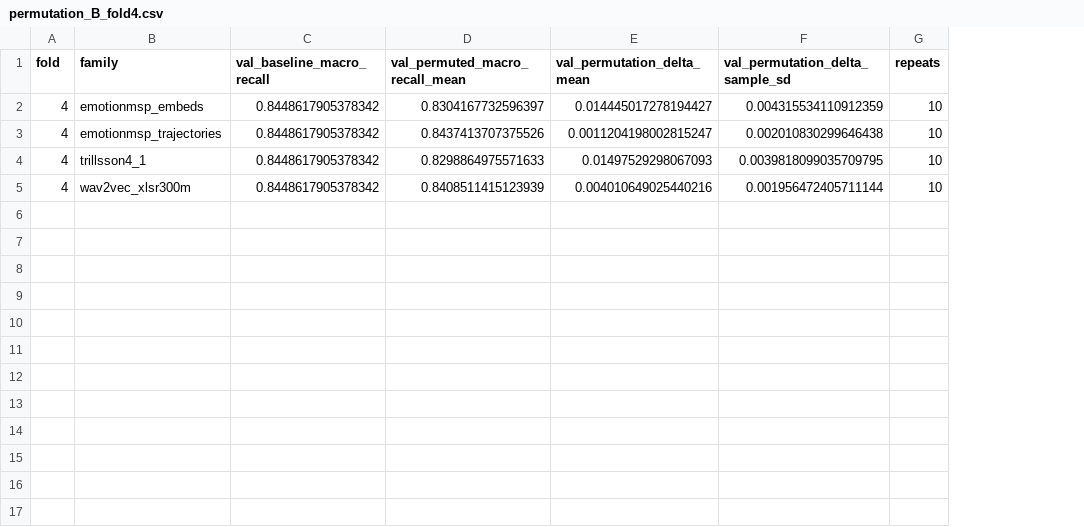
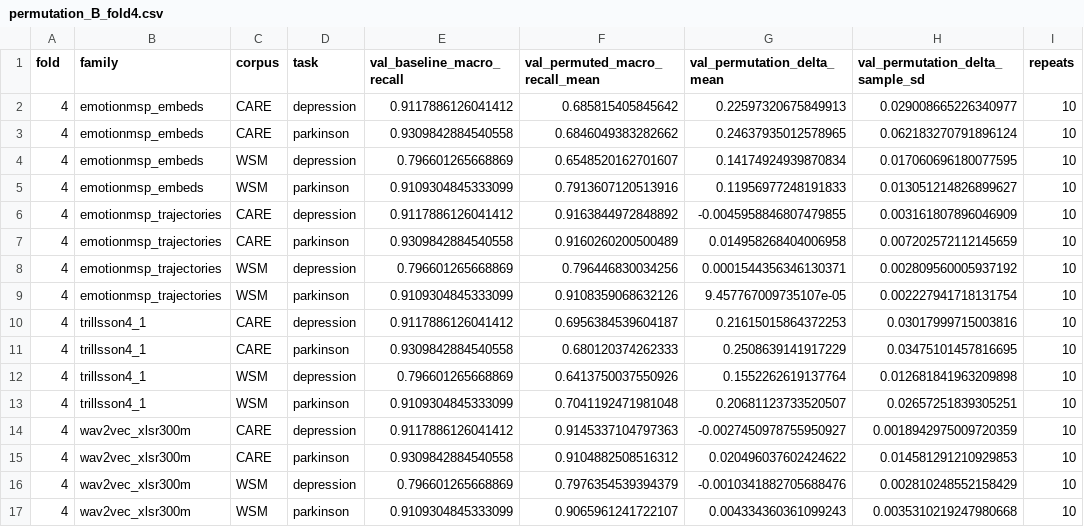
Before and after one commit to suslyash/CAREWSM, a CSV file: reports/audio_interpretable_feature_fusion/permutation_B_fold4.csv, drawn as a sheet; addresses are those after the commit; the diff names each change by its address in the sheet, - before the commit and + after, or states it on an @@ line.

```diff
--- a/reports/audio_interpretable_feature_fusion/permutation_B_fold4.csv
+++ b/reports/audio_interpretable_feature_fusion/permutation_B_fold4.csv
+column C (corpus), row 2: CARE; row 6: CARE; row 10: CARE; row 14: CARE
+column D (task), row 2: depression; row 6: depression; row 10: depression; row 14: depression
-E2 (val_baseline_macro_recall): 0.8448617905378342
+E2 (val_baseline_macro_recall): 0.9117886126041412
-F2 (val_permuted_macro_recall_mean): 0.8304167732596397
+F2 (val_permuted_macro_recall_mean): 0.685815405845642
-G2 (val_permutation_delta_mean): 0.014445017278194427
+G2 (val_permutation_delta_mean): 0.22597320675849913
-H2 (val_permutation_delta_sample_sd): 0.004315534110912359
+H2 (val_permutation_delta_sample_sd): 0.029008665226340977
+row 3: 4 | emotionmsp_embeds | CARE | parkinson | 0.9309842884540558 | 0.6846049383282662 | 0.24637935012578965 | 0.062183270791896124 | 10
+row 4: 4 | emotionmsp_embeds | WSM | depression | 0.796601265668869 | 0.6548520162701607 | 0.14174924939870834 | 0.017060696180077595 | 10
+row 5: 4 | emotionmsp_embeds | WSM | parkinson | 0.9109304845333099 | 0.7913607120513916 | 0.11956977248191833 | 0.013051214826899627 | 10
-E6 (val_baseline_macro_recall): 0.8448617905378342
+E6 (val_baseline_macro_recall): 0.9117886126041412
-F6 (val_permuted_macro_recall_mean): 0.8437413707375526
+F6 (val_permuted_macro_recall_mean): 0.9163844972848892
-G6 (val_permutation_delta_mean): 0.0011204198002815247
+G6 (val_permutation_delta_mean): -0.0045958846807479855
-H6 (val_permutation_delta_sample_sd): 0.002010830299646438
+H6 (val_permutation_delta_sample_sd): 0.003161807896046909
+row 7: 4 | emotionmsp_trajectories | CARE | parkinson | 0.9309842884540558 | 0.9160260200500489 | 0.014958268404006958 | 0.007202572112145659 | 10
+row 8: 4 | emotionmsp_trajectories | WSM | depression | 0.796601265668869 | 0.796446830034256 | 0.0001544356346130371 | 0.002809560005937192 | 10
+row 9: 4 | emotionmsp_trajectories | WSM | parkinson | 0.9109304845333099 | 0.9108359068632126 | 9.457767009735107e-05 | 0.002227941718131754 | 10
-E10 (val_baseline_macro_recall): 0.8448617905378342
+E10 (val_baseline_macro_recall): 0.9117886126041412
-F10 (val_permuted_macro_recall_mean): 0.8298864975571633
+F10 (val_permuted_macro_recall_mean): 0.6956384539604187
-G10 (val_permutation_delta_mean): 0.01497529298067093
+G10 (val_permutation_delta_mean): 0.21615015864372253
-H10 (val_permutation_delta_sample_sd): 0.0039818099035709795
+H10 (val_permutation_delta_sample_sd): 0.03017999715003816
+row 11: 4 | trillsson4_1 | CARE | parkinson | 0.9309842884540558 | 0.680120374262333 | 0.2508639141917229 | 0.03475101457816695 | 10
+row 12: 4 | trillsson4_1 | WSM | depression | 0.796601265668869 | 0.6413750037550926 | 0.1552262619137764 | 0.012681841963209898 | 10
+row 13: 4 | trillsson4_1 | WSM | parkinson | 0.9109304845333099 | 0.7041192471981048 | 0.20681123733520507 | 0.02657251839305251 | 10
-E14 (val_baseline_macro_recall): 0.8448617905378342
+E14 (val_baseline_macro_recall): 0.9117886126041412
-F14 (val_permuted_macro_recall_mean): 0.8408511415123939
+F14 (val_permuted_macro_recall_mean): 0.9145337104797363
-G14 (val_permutation_delta_mean): 0.004010649025440216
+G14 (val_permutation_delta_mean): -0.0027450978755950927
-H14 (val_permutation_delta_sample_sd): 0.001956472405711144
+H14 (val_permutation_delta_sample_sd): 0.0018942975009720359
+row 15: 4 | wav2vec_xlsr300m | CARE | parkinson | 0.9309842884540558 | 0.9104882508516312 | 0.020496037602424622 | 0.014581291210929853 | 10
+row 16: 4 | wav2vec_xlsr300m | WSM | depression | 0.796601265668869 | 0.7976354539394379 | -0.0010341882705688476 | 0.002810248552158429 | 10
+row 17: 4 | wav2vec_xlsr300m | WSM | parkinson | 0.9109304845333099 | 0.9065961241722107 | 0.004334360361099243 | 0.0035310219247980668 | 10
```
Also changed, not shown: reports/audio_interpretable_feature_fusion/permutation_B_fold0.csv, reports/audio_interpretable_feature_fusion/permutation_B_fold1.csv, 19 other files.
